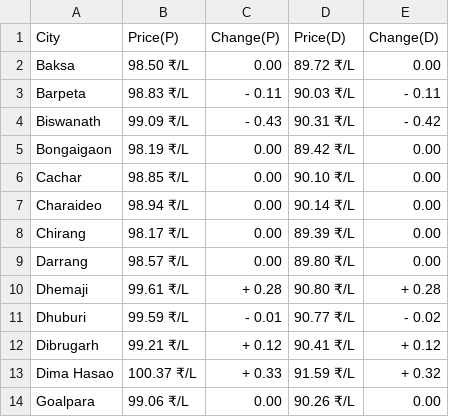
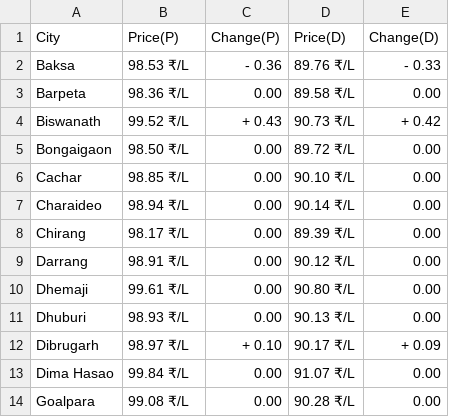
Before and after one commit to Doofenshmirtz-Evil-Incorp/FuelishCLI, a CSV file: assets/Assam.csv, drawn as a sheet; only a part is shown; the diff covers the shown part only.

Commit message:
Data-2025-02-11T02:14:15

```diff
--- a/assets/Assam.csv
+++ b/assets/Assam.csv
@@ -1,6 +1,6 @@
 City,Price(P),Change(P),Price(D),Change(D)
-Baksa,98.50 ₹/L,  0.00,89.72 ₹/L,  0.00
-Barpeta,98.83 ₹/L,- 0.11,90.03 ₹/L,- 0.11
-Biswanath,99.09 ₹/L,- 0.43,90.31 ₹/L,- 0.42
-Bongaigaon,98.19 ₹/L,  0.00,89.42 ₹/L,  0.00
+Baksa,98.53 ₹/L,- 0.36,89.76 ₹/L,- 0.33
+Barpeta,98.36 ₹/L,  0.00,89.58 ₹/L,  0.00
+Biswanath,99.52 ₹/L,+ 0.43,90.73 ₹/L,+ 0.42
+Bongaigaon,98.50 ₹/L,  0.00,89.72 ₹/L,  0.00
 Cachar,98.85 ₹/L,  0.00,90.10 ₹/L,  0.00
@@ -8,7 +8,7 @@ Charaideo,98.94 ₹/L,  0.00,90.14 ₹/L,  0.00
 Chirang,98.17 ₹/L,  0.00,89.39 ₹/L,  0.00
-Darrang,98.57 ₹/L,  0.00,89.80 ₹/L,  0.00
-Dhemaji,99.61 ₹/L,+ 0.28,90.80 ₹/L,+ 0.28
-Dhuburi,99.59 ₹/L,- 0.01,90.77 ₹/L,- 0.02
-Dibrugarh,99.21 ₹/L,+ 0.12,90.41 ₹/L,+ 0.12
-Dima Hasao,100.37 ₹/L,+ 0.33,91.59 ₹/L,+ 0.32
-Goalpara,99.06 ₹/L,  0.00,90.26 ₹/L,  0.00
+Darrang,98.91 ₹/L,  0.00,90.12 ₹/L,  0.00
+Dhemaji,99.61 ₹/L,  0.00,90.80 ₹/L,  0.00
+Dhuburi,98.93 ₹/L,  0.00,90.13 ₹/L,  0.00
+Dibrugarh,98.97 ₹/L,+ 0.10,90.17 ₹/L,+ 0.09
+Dima Hasao,99.84 ₹/L,  0.00,91.07 ₹/L,  0.00
+Goalpara,99.08 ₹/L,  0.00,90.28 ₹/L,  0.00
```
Also changed, not shown: 46 edited cells elsewhere in this file, State.csv, assets/Andhra Pradesh.csv, 28 other files.
